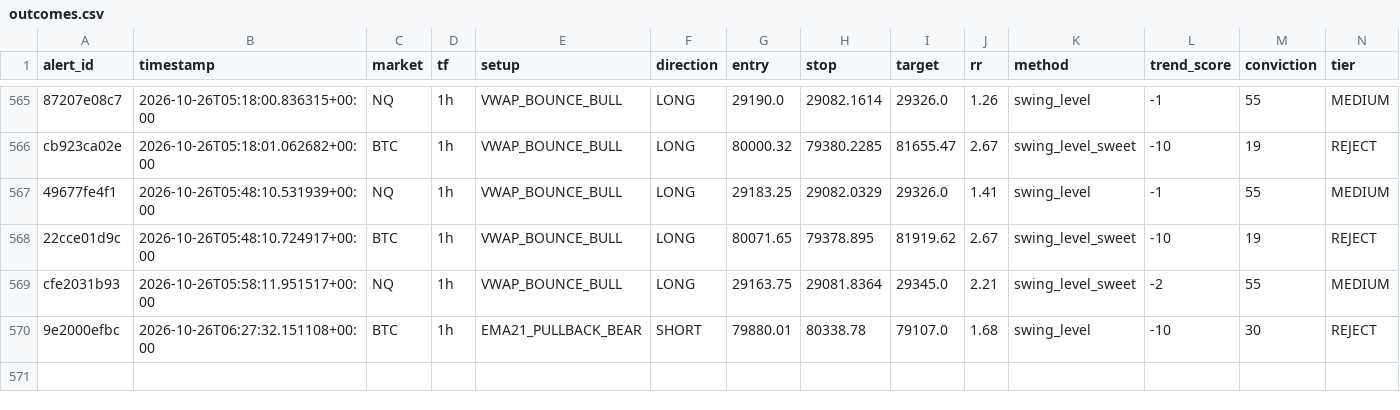
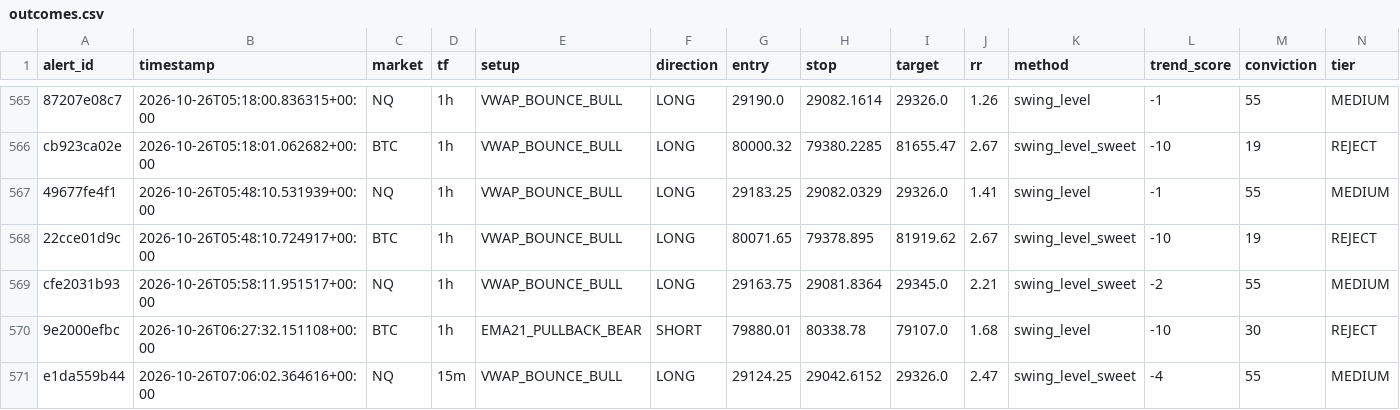
Before and after one commit to kdubsk1/bot, a CSV file: outcomes.csv, drawn as a sheet; only a part is shown, gaps mark what is left out; rows hold the shown columns only; the diff names each change by its address in the sheet, - before the commit and + after, or states it on an @@ line.

Commit message:
Ledger: 2026-10-26 07:20 UTC

```diff
--- a/outcomes.csv
+++ b/outcomes.csv
+row 571: e1da559b44 | 2026-10-26T07:06:02.364616+00:00 | NQ | 15m | VWAP_BOUNCE_BULL | LONG | 29124.25 | 29042.6152 | 29326.0 | 2.47 | swing_level_sweet | -4 | 55 | MEDIUM
```
